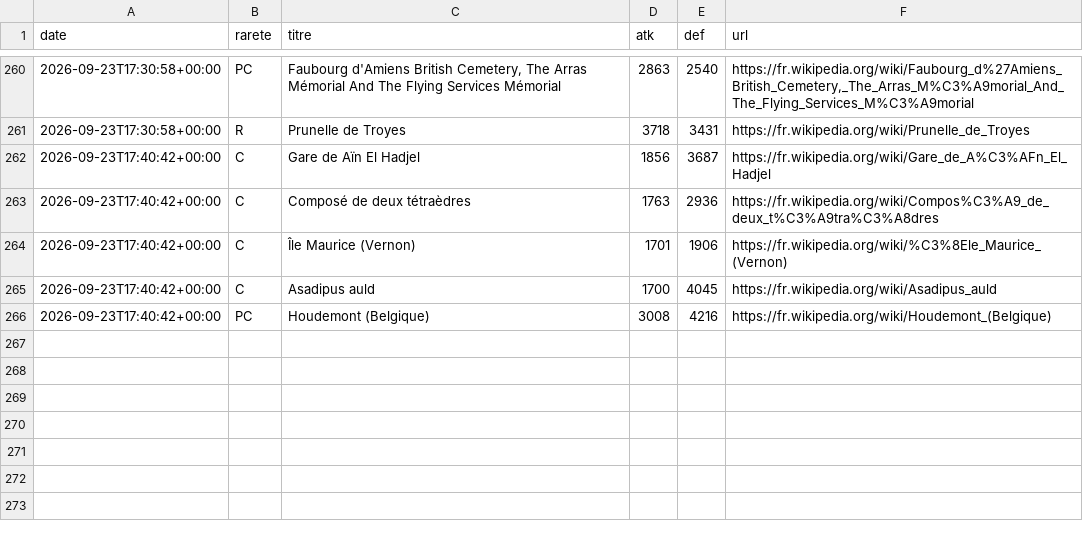
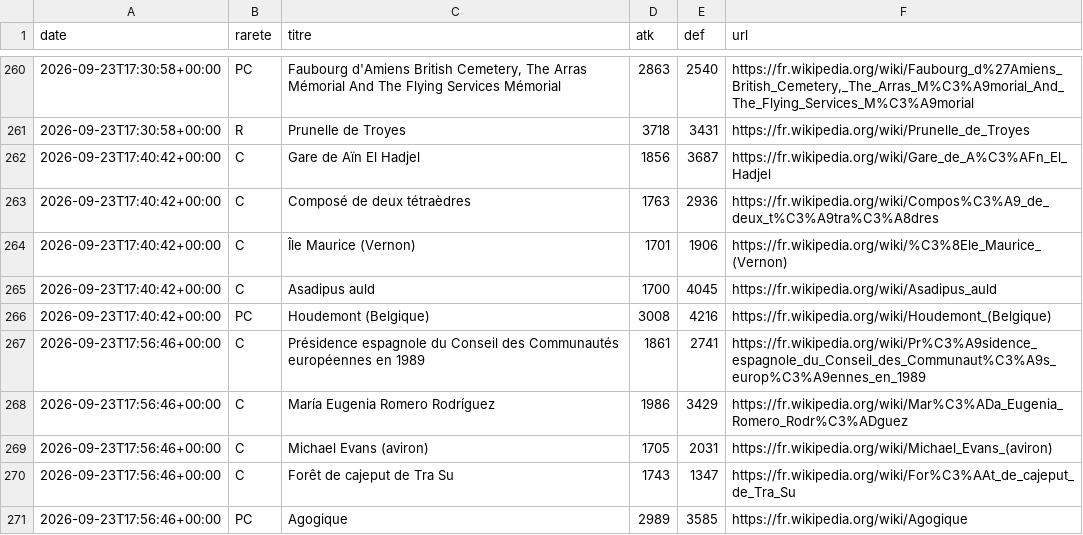
Before and after one commit to Josue-Baquero/WikiMasters, a CSV file: cards_log_josue.csv, drawn as a sheet; only a part is shown, gaps mark what is left out; the diff names each change by its address in the sheet, - before the commit and + after, or states it on an @@ line.

```diff
--- a/cards_log_josue.csv
+++ b/cards_log_josue.csv
+row 267: 2026-09-23T17:56:46+00:00 | C | Présidence espagnole du Conseil des Communautés européennes en 1989 | 1861 | 2741 | https://fr.wikipedia.org/wiki/Pr%C3%A9sidence_espagnole_du_Conseil_des_Communaut%C3%A9s_europ%C3%A9ennes_en_1989
+row 268: 2026-09-23T17:56:46+00:00 | C | María Eugenia Romero Rodríguez | 1986 | 3429 | https://fr.wikipedia.org/wiki/Mar%C3%ADa_Eugenia_Romero_Rodr%C3%ADguez
+row 269: 2026-09-23T17:56:46+00:00 | C | Michael Evans (aviron) | 1705 | 2031 | https://fr.wikipedia.org/wiki/Michael_Evans_(aviron)
+row 270: 2026-09-23T17:56:46+00:00 | C | Forêt de cajeput de Tra Su | 1743 | 1347 | https://fr.wikipedia.org/wiki/For%C3%AAt_de_cajeput_de_Tra_Su
+row 271: 2026-09-23T17:56:46+00:00 | PC | Agogique | 2989 | 3585 | https://fr.wikipedia.org/wiki/Agogique
```
Also changed, not shown: collection_josue.csv.
